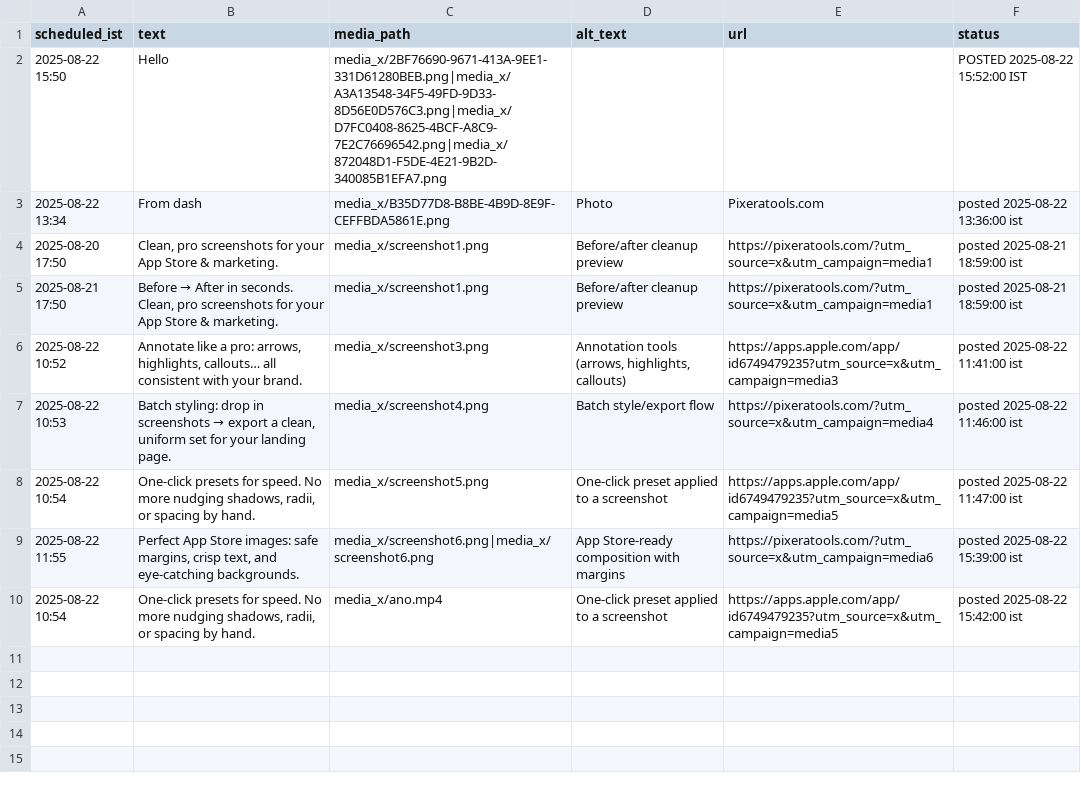
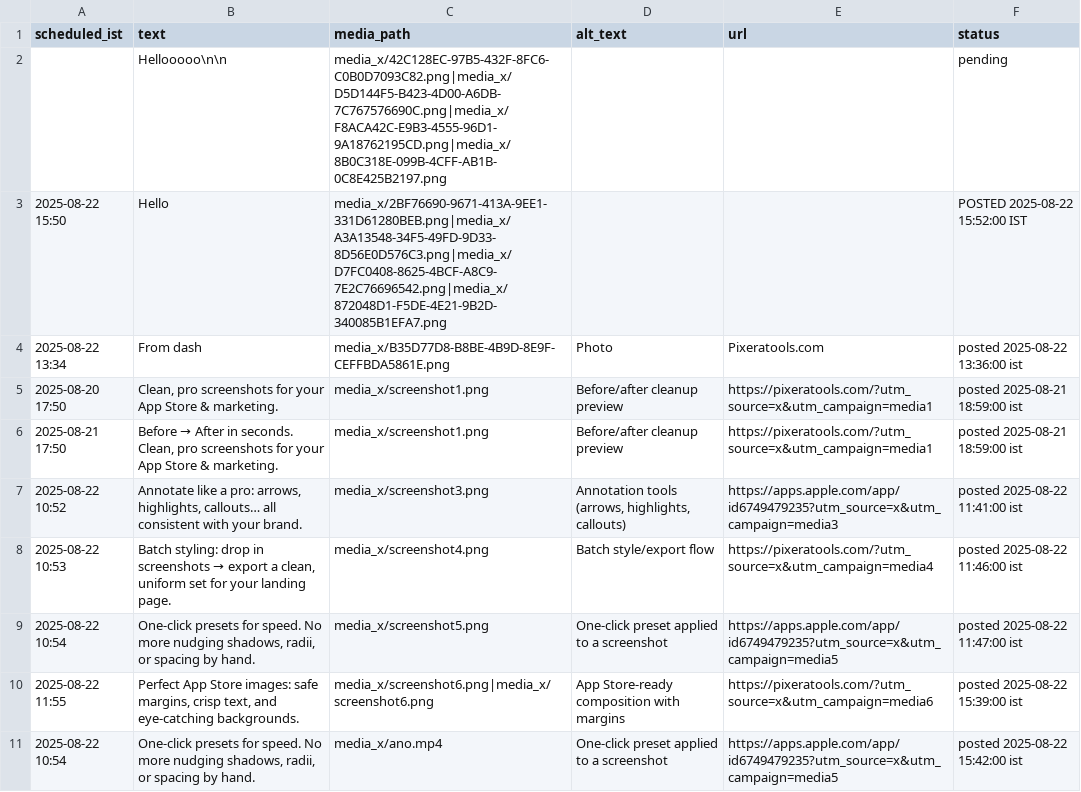
Before and after one commit to swi-parth-ft/instaMedia, a CSV file: content_x.csv, drawn as a sheet.

Commit message:
iOS: update content_x.csv

```diff
--- a/content_x.csv
+++ b/content_x.csv
@@ -1,2 +1,3 @@
 scheduled_ist,text,media_path,alt_text,url,status
+"","Hellooooo\n\n","media_x/42C128EC-97B5-432F-8FC6-C0B0D7093C82.png|media_x/D5D144F5-B423-4D00-A6DB-7C767576690C.png|media_x/F8ACA42C-E9B3-4555-96D1-9A18762195CD.png|media_x/8B0C318E-099B-4CFF-AB1B-0C8E425B2197.png","","","pending"
 "2025-08-22 15:50","Hello","media_x/2BF76690-9671-413A-9EE1-331D61280BEB.png|media_x/A3A13548-34F5-49FD-9D33-8D56E0D576C3.png|media_x/D7FC0408-8625-4BCF-A8C9-7E2C76696542.png|media_x/872048D1-F5DE-4E21-9B2D-340085B1EFA7.png","","","POSTED 2025-08-22 15:52:00 IST"
```
